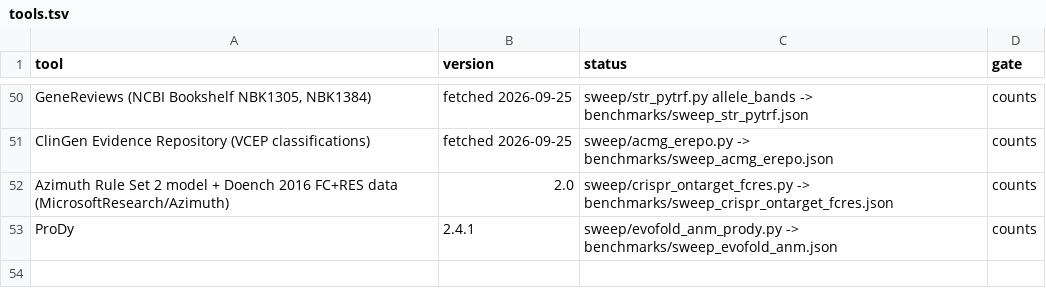
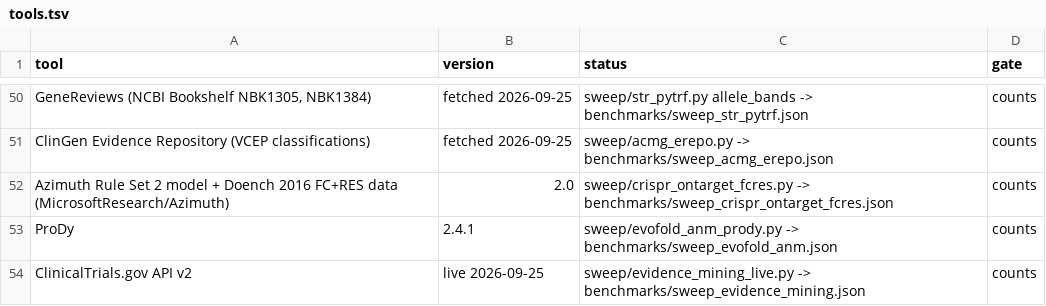
Before and after one commit to uditakankananonononono/mega27-01-sugarcode-realdata-validation, a TSV file: manifests/tools.tsv, drawn as a sheet; only a part is shown, gaps mark what is left out; the diff names each change by its address in the sheet, - before the commit and + after, or states it on an @@ line.

```diff
--- a/manifests/tools.tsv
+++ b/manifests/tools.tsv
+row 54: ClinicalTrials.gov API v2 | live 2026-09-25 | sweep/evidence_mining_live.py -> benchmarks/sweep_evidence_mining.json | counts
```
Also changed, not shown: manifests/accessions.tsv, manifests/module_inventory.tsv, 11 other files.
